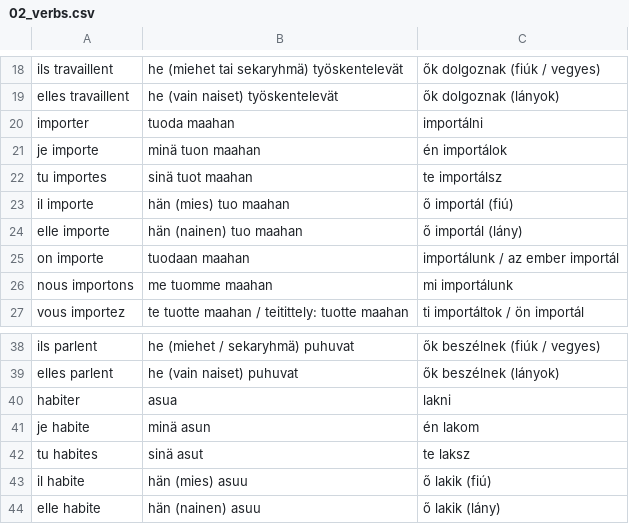
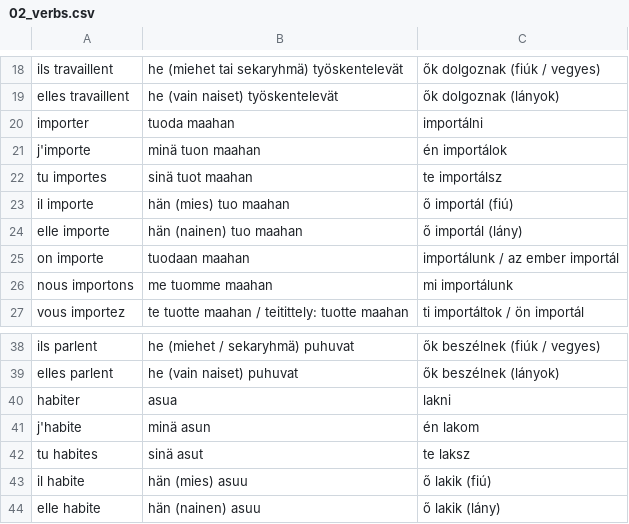
Before and after one commit to halmosb/SuomiApp, a CSV file: word_lists/French/Ranska1/02_verbs.csv, drawn as a sheet; only a part is shown, gaps mark what is left out.

```diff
--- a/word_lists/French/Ranska1/02_verbs.csv
+++ b/word_lists/French/Ranska1/02_verbs.csv
@@ -20,3 +20,3 @@ elles travaillent;he (vain naiset) työskentelevät;ők dolgoznak (lányok)
 importer;tuoda maahan;importálni
-je importe;minä tuon maahan;én importálok
+j'importe;minä tuon maahan;én importálok
 tu importes;sinä tuot maahan;te importálsz
@@ -40,3 +40,3 @@ elles parlent;he (vain naiset) puhuvat;ők beszélnek (lányok)
 habiter;asua;lakni
-je habite;minä asun;én lakom
+j'habite;minä asun;én lakom
 tu habites;sinä asut;te laksz
```
Also changed, not shown: word_lists/French/Ranska1/05_family.csv, 4 other files.
